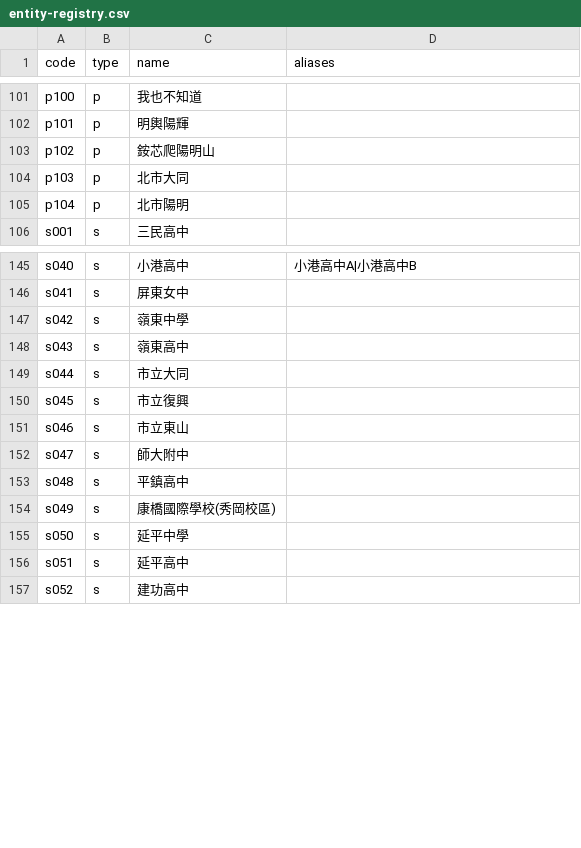
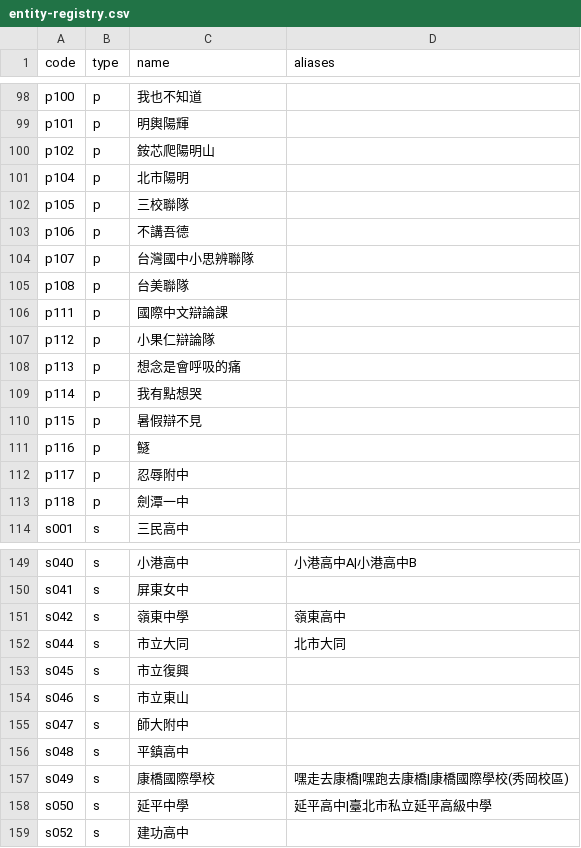
Before and after one commit to macrokernel3000/opendebate, a CSV file: data/entity-registry.csv, drawn as a sheet; only a part is shown, gaps mark what is left out; the diff covers the shown part only.

```diff
--- a/data/entity-registry.csv
+++ b/data/entity-registry.csv
@@ -103,4 +100,15 @@ p101,p,明輿陽輝,
 p102,p,銨芯爬陽明山,
-p103,p,北市大同,
 p104,p,北市陽明,
+p105,p,三校聯隊,
+p106,p,不講吾德,
+p107,p,台灣國中小思辨聯隊,
+p108,p,台美聯隊,
+p111,p,國際中文辯論課,
+p112,p,小果仁辯論隊,
+p113,p,想念是會呼吸的痛,
+p114,p,我有點想哭,
+p115,p,暑假辯不見,
+p116,p,鱁,
+p117,p,忍辱附中,
+p118,p,劍潭一中,
 s001,s,三民高中,
@@ -146,5 +150,4 @@ s040,s,小港高中,小港高中A|小港高中B
 s041,s,屏東女中,
-s042,s,嶺東中學,
-s043,s,嶺東高中,
-s044,s,市立大同,
+s042,s,嶺東中學,嶺東高中
+s044,s,市立大同,北市大同
 s045,s,市立復興,
@@ -153,5 +156,4 @@ s047,s,師大附中,
 s048,s,平鎮高中,
-s049,s,康橋國際學校(秀岡校區),
-s050,s,延平中學,
-s051,s,延平高中,
+s049,s,康橋國際學校,嘿走去康橋|嘿跑去康橋|康橋國際學校(秀岡校區)
+s050,s,延平中學,延平高中|臺北市私立延平高級中學
 s052,s,建功高中,
```
Also changed, not shown: 14 removed rows and 8 edited cells elsewhere in this file, data/public-data-2025「青聲說」全國高中職辯論賽.csv, 15 other files.
